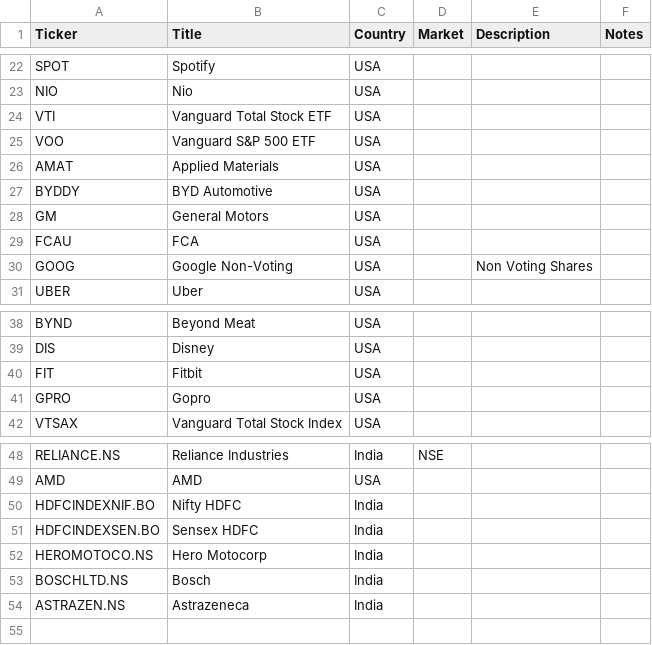
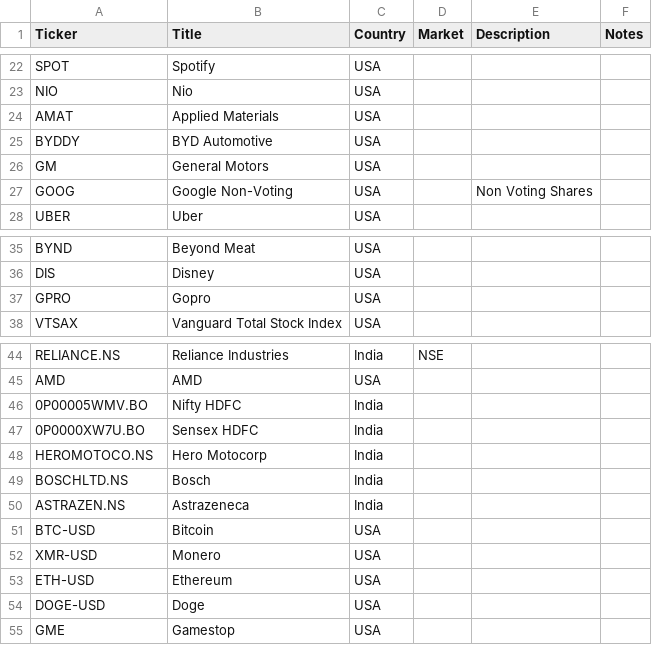
Before and after one commit to ashwinmr/stocktool, a CSV file: ticker_data.csv, drawn as a sheet; only a part is shown, gaps mark what is left out.

Commit message:
udpate tickers

```diff
--- a/ticker_data.csv
+++ b/ticker_data.csv
@@ -23,4 +23,2 @@ SPOT,Spotify,USA,,,
 NIO,Nio,USA,,,
-VTI,Vanguard Total Stock ETF,USA,,,
-VOO,Vanguard S&P 500 ETF,USA,,,
 AMAT,Applied Materials,USA,,,
@@ -28,3 +26,2 @@ BYDDY,BYD Automotive,USA,,,
 GM,General Motors,USA,,,
-FCAU,FCA,USA,,,
 GOOG,Google Non-Voting,USA,,Non Voting Shares,
@@ -39,3 +36,2 @@ BYND,Beyond Meat,USA,,,
 DIS,Disney,USA,,,
-FIT,Fitbit,USA,,,
 GPRO,Gopro,USA,,,
@@ -49,4 +45,4 @@ RELIANCE.NS,Reliance Industries,India,NSE,,
 AMD,AMD,USA,,,
-HDFCINDEXNIF.BO,Nifty HDFC,India,,,
-HDFCINDEXSEN.BO,Sensex HDFC,India,,,
+0P00005WMV.BO,Nifty HDFC,India,,,
+0P0000XW7U.BO,Sensex HDFC,India,,,
 HEROMOTOCO.NS,Hero Motocorp,India,,,
@@ -54 +50,6 @@ BOSCHLTD.NS,Bosch,India,,,
 ASTRAZEN.NS,Astrazeneca,India,,,
+BTC-USD,Bitcoin,USA,,,
+XMR-USD,Monero,USA,,,
+ETH-USD,Ethereum,USA,,,
+DOGE-USD,Doge,USA,,,
+GME,Gamestop,USA,,,
```
